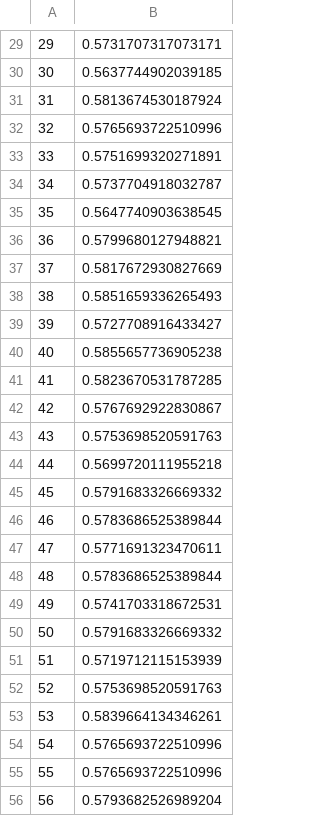
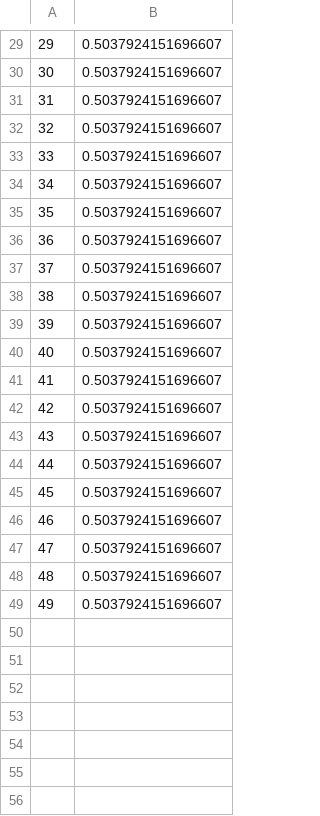
Before and after one commit to shivrajvpatil/Machine-Learning-project---Fall-2016, a CSV file: test_error.csv, drawn as a sheet; only a part is shown, gaps mark what is left out; the diff covers the shown part only.

```diff
--- a/test_error.csv
+++ b/test_error.csv
@@ -29,28 +29,21 @@
-29,0.5731707317073171
-30,0.5637744902039185
-31,0.5813674530187924
-32,0.5765693722510996
-33,0.5751699320271891
-34,0.5737704918032787
-35,0.5647740903638545
-36,0.5799680127948821
-37,0.5817672930827669
-38,0.5851659336265493
-39,0.5727708916433427
-40,0.5855657736905238
-41,0.5823670531787285
-42,0.5767692922830867
-43,0.5753698520591763
-44,0.5699720111955218
-45,0.5791683326669332
-46,0.5783686525389844
-47,0.5771691323470611
-48,0.5783686525389844
-49,0.5741703318672531
-50,0.5791683326669332
-51,0.5719712115153939
-52,0.5753698520591763
-53,0.5839664134346261
-54,0.5765693722510996
-55,0.5765693722510996
-56,0.5793682526989204
+29,0.5037924151696607
+30,0.5037924151696607
+31,0.5037924151696607
+32,0.5037924151696607
+33,0.5037924151696607
+34,0.5037924151696607
+35,0.5037924151696607
+36,0.5037924151696607
+37,0.5037924151696607
+38,0.5037924151696607
+39,0.5037924151696607
+40,0.5037924151696607
+41,0.5037924151696607
+42,0.5037924151696607
+43,0.5037924151696607
+44,0.5037924151696607
+45,0.5037924151696607
+46,0.5037924151696607
+47,0.5037924151696607
+48,0.5037924151696607
+49,0.5037924151696607
```
Also changed, not shown: 43 removed rows and 28 edited cells elsewhere in this file, train_error.csv, train_error_feature_exract.csv, 18 other files.
